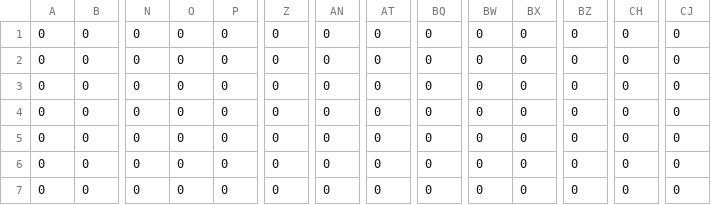
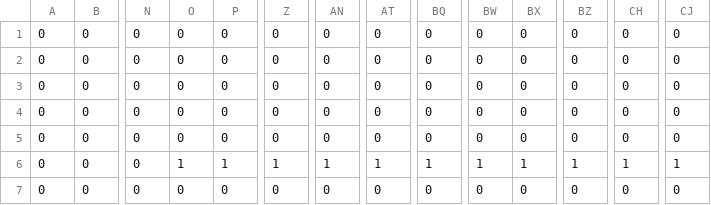
Before and after one commit to anon44/Alpha_New, a CSV file: src/MapData/mapCSV_Group1_treeMap.csv, drawn as a sheet; only a part is shown, gaps mark what is left out; the diff names each change by its address in the sheet, - before the commit and + after, or states it on an @@ line.

```diff
--- a/src/MapData/mapCSV_Group1_treeMap.csv
+++ b/src/MapData/mapCSV_Group1_treeMap.csv
-O6: 0
+O6: 1
-P6: 0
+P6: 1
-Z6: 0
+Z6: 1
-AN6: 0
+AN6: 1
-AT6: 0
+AT6: 1
-BQ6: 0
+BQ6: 1
-BW6: 0
+BW6: 1
-BX6: 0
+BX6: 1
-BZ6: 0
+BZ6: 1
-CH6: 0
+CH6: 1
-CJ6: 0
+CJ6: 1
```
Also changed, not shown: 14 other files.
